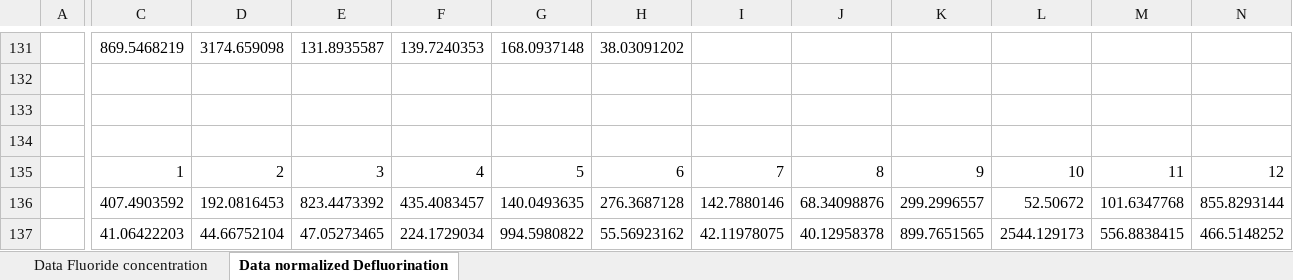
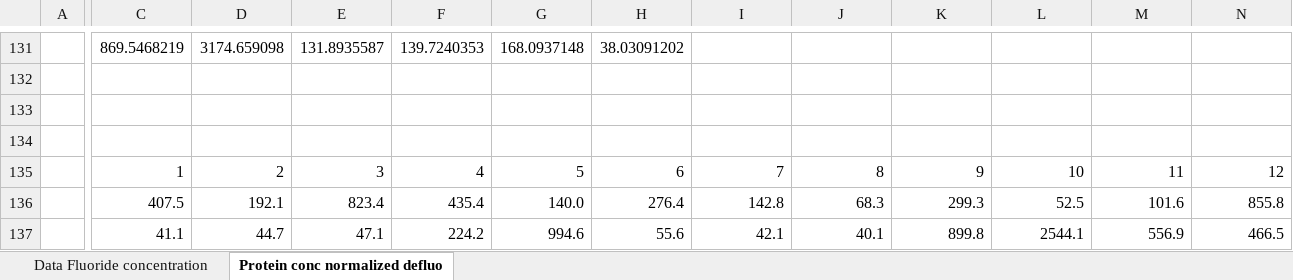
Before and after one commit to MSM-group/gut_microbe_defluorination_paper, an Excel workbook: Dehalogenation_colorimetric_assays/Fluoride_concentrations+normalized_activities.xlsx, sheet Protein conc normalized defluo, drawn as a sheet; only a part is shown, gaps mark what is left out; values as stored, in another font and other column widths than the file's, no borders; conditional formats not drawn; the diff covers the shown part only; the diff names each change by its address in the sheet, - before the commit and + after, or states it on an @@ line.

Commit message:
Dehalogenation data + PDF files of AFvsCS

```diff
--- a/Dehalogenation_colorimetric_assays/Fluoride_concentrations+normalized_activities.xlsx (sheet Protein conc normalized defluo)
+++ b/Dehalogenation_colorimetric_assays/Fluoride_concentrations+normalized_activities.xlsx (sheet Protein conc normalized defluo)
-sheet tab: Data normalized Defluorination
+sheet tab: Protein conc normalized defluo
-C136: 407.4903592
+C136: 407.5
-D136: 192.0816453
+D136: 192.1
-E136: 823.4473392
+E136: 823.4
-F136: 435.4083457
+F136: 435.4
-G136: 140.0493635
+G136: 140.0
-H136: 276.3687128
+H136: 276.4
-I136: 142.7880146
+I136: 142.8
-J136: 68.34098876
+J136: 68.3
-K136: 299.2996557
+K136: 299.3
-L136: 52.50672
+L136: 52.5
-M136: 101.6347768
+M136: 101.6
-N136: 855.8293144
+N136: 855.8
-C137: 41.06422203
+C137: 41.1
-D137: 44.66752104
+D137: 44.7
-E137: 47.05273465
+E137: 47.1
-F137: 224.1729034
+F137: 224.2
-G137: 994.5980822
+G137: 994.6
-H137: 55.56923162
+H137: 55.6
-I137: 42.11978075
+I137: 42.1
-J137: 40.12958378
+J137: 40.1
-K137: 899.7651565
+K137: 899.8
-L137: 2544.129173
+L137: 2544.1
-M137: 556.8838415
+M137: 556.9
-N137: 466.5148252
+N137: 466.5
```
Also changed, not shown: 2 added rows, 2 removed rows and 218 edited cells elsewhere in this sheet, sheet Data Fluoride concentration, 20 other files.
